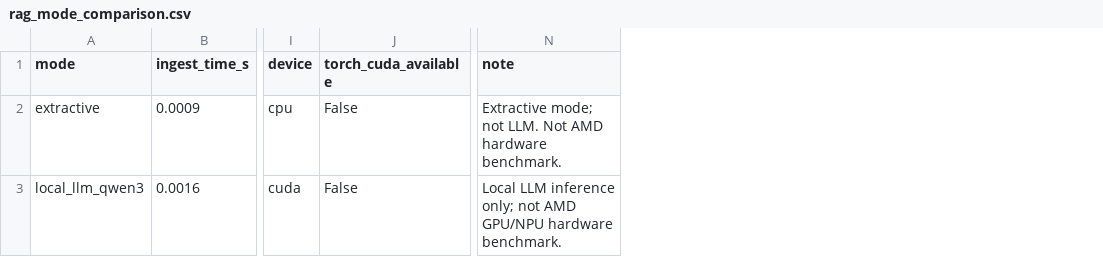
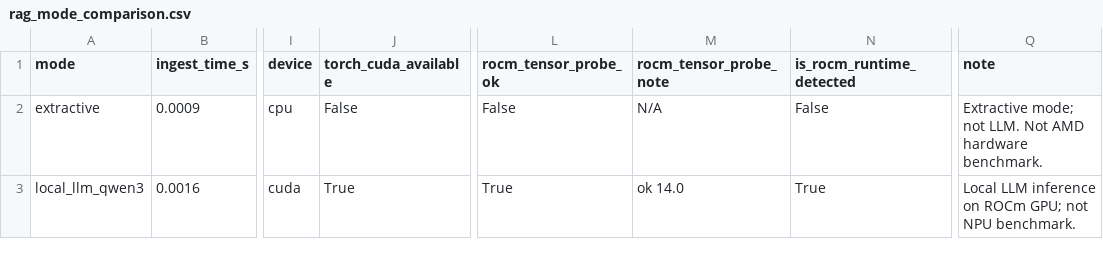
Before and after one commit to wishfine/localdoc-agent-amd-ai, a CSV file: results/rag_mode_comparison.csv, drawn as a sheet; only a part is shown, gaps mark what is left out; addresses are those after the commit; the diff names each change by its address in the sheet, - before the commit and + after, or states it on an @@ line.

Commit message:
Fix ROCm evidence metadata and add final report

```diff
--- a/results/rag_mode_comparison.csv
+++ b/results/rag_mode_comparison.csv
+column L (rocm_tensor_probe_ok), rows 2-3: False | True
+column M (rocm_tensor_probe_note), rows 2-3: N/A | ok 14.0
+column N (is_rocm_runtime_detected), rows 2-3: False | True
-J3 (torch_cuda_available): False
+J3 (torch_cuda_available): True
-Q3 (note): …LLM inference only; not AMD GPU/NPU hardware benchmark.
+Q3 (note): …LLM inference on ROCm GPU; not NPU benchmark.
```
Also changed, not shown: results/rag_stage_breakdown.csv, 6 other files.
